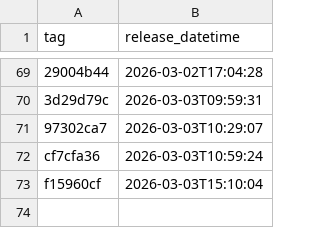
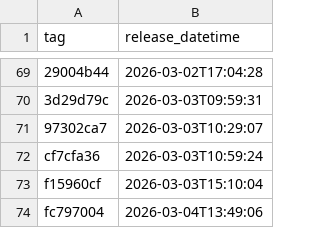
Before and after one commit to NHSDigital/electronic-prescription-service-api, a CSV file: _data/internal-dev-sandbox_deployments.csv, drawn as a sheet; only a part is shown, gaps mark what is left out; the diff names each change by its address in the sheet, - before the commit and + after, or states it on an @@ line.

```diff
--- a/_data/internal-dev-sandbox_deployments.csv
+++ b/_data/internal-dev-sandbox_deployments.csv
+row 74: fc797004 | 2026-03-04T13:49:06
```
Also changed, not shown: 1 other file.
